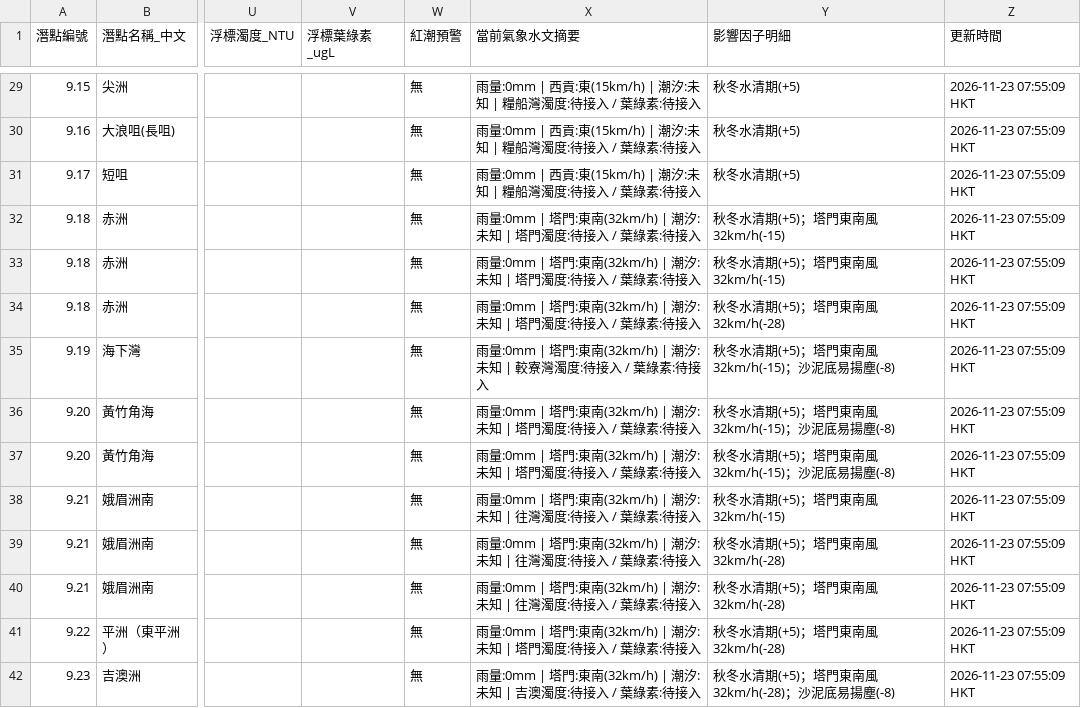
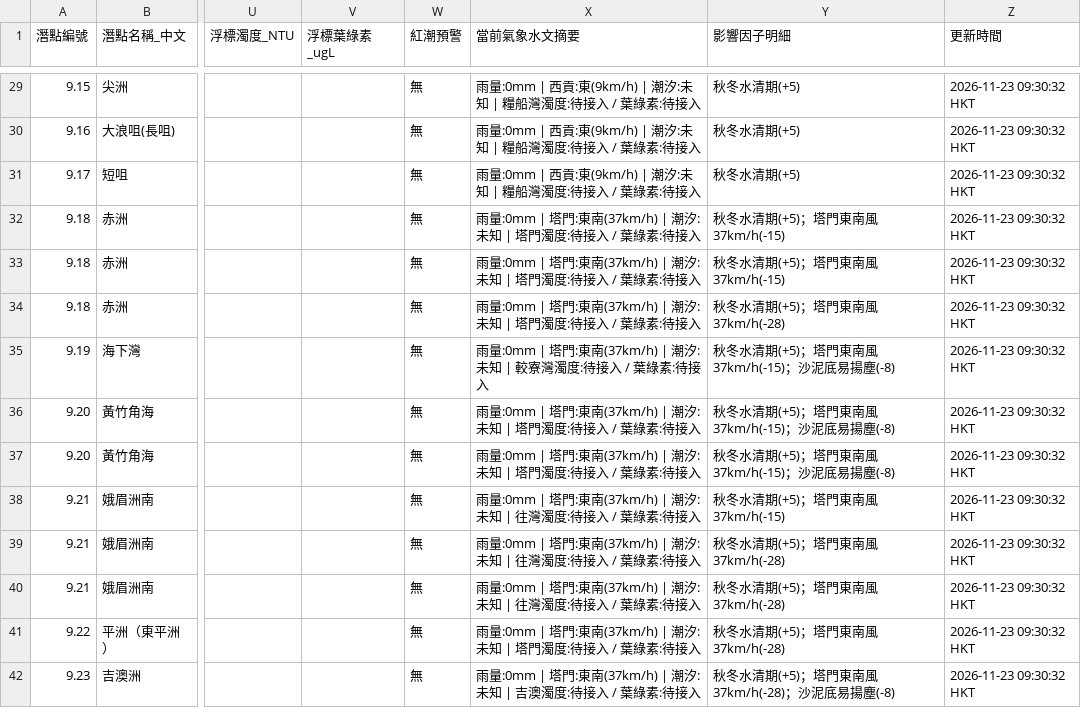
Before and after one commit to chanswc-sys/hk-56-divesites-live, a CSV file: live_visibility.csv, drawn as a sheet; only a part is shown, gaps mark what is left out; the diff covers the shown part only; the diff names each change by its address in the sheet, - before the commit and + after, or states it on an @@ line.

```diff
--- a/live_visibility.csv
+++ b/live_visibility.csv
-X29:X31 (當前氣象水文摘要): …西貢:東(15km/h) | 潮汐:…
+X29:X31 (當前氣象水文摘要): …西貢:東(9km/h) | 潮汐:…
-Z29:Z42 (更新時間): 2026-11-23 07:55:09 HKT
+Z29:Z42 (更新時間): 2026-11-23 09:30:32 HKT
-X32:X34 (當前氣象水文摘要): …門:東南(32km/h) | 潮汐:…
+X32:X34 (當前氣象水文摘要): …門:東南(37km/h) | 潮汐:…
-Y32:Y33 (影響因子明細): 秋冬水清期(+5)；塔門東南風32km/h(-15)
+Y32:Y33 (影響因子明細): 秋冬水清期(+5)；塔門東南風37km/h(-15)
-Y34 (影響因子明細): 秋冬水清期(+5)；塔門東南風32km/h(-28)
+Y34 (影響因子明細): 秋冬水清期(+5)；塔門東南風37km/h(-28)
-X35 (當前氣象水文摘要): …門:東南(32km/h) | 潮汐:…
+X35 (當前氣象水文摘要): …門:東南(37km/h) | 潮汐:…
-Y35:Y37 (影響因子明細): 秋冬水清期(+5)；塔門東南風32km/h(-15)；沙泥底易揚塵(-8)
+Y35:Y37 (影響因子明細): 秋冬水清期(+5)；塔門東南風37km/h(-15)；沙泥底易揚塵(-8)
-X36:X37 (當前氣象水文摘要): …門:東南(32km/h) | 潮汐:…
+X36:X37 (當前氣象水文摘要): …門:東南(37km/h) | 潮汐:…
-X38:X40 (當前氣象水文摘要): …門:東南(32km/h) | 潮汐:…
+X38:X40 (當前氣象水文摘要): …門:東南(37km/h) | 潮汐:…
-Y38 (影響因子明細): 秋冬水清期(+5)；塔門東南風32km/h(-15)
+Y38 (影響因子明細): 秋冬水清期(+5)；塔門東南風37km/h(-15)
-Y39:Y41 (影響因子明細): 秋冬水清期(+5)；塔門東南風32km/h(-28)
+Y39:Y41 (影響因子明細): 秋冬水清期(+5)；塔門東南風37km/h(-28)
-X41 (當前氣象水文摘要): …門:東南(32km/h) | 潮汐:…
+X41 (當前氣象水文摘要): …門:東南(37km/h) | 潮汐:…
-X42 (當前氣象水文摘要): …門:東南(32km/h) | 潮汐:…
+X42 (當前氣象水文摘要): …門:東南(37km/h) | 潮汐:…
-Y42 (影響因子明細): 秋冬水清期(+5)；塔門東南風32km/h(-28)；沙泥底易揚塵(-8)
+Y42 (影響因子明細): 秋冬水清期(+5)；塔門東南風37km/h(-28)；沙泥底易揚塵(-8)
```
Also changed, not shown: 103 edited cells elsewhere in this file, 1 other file.
